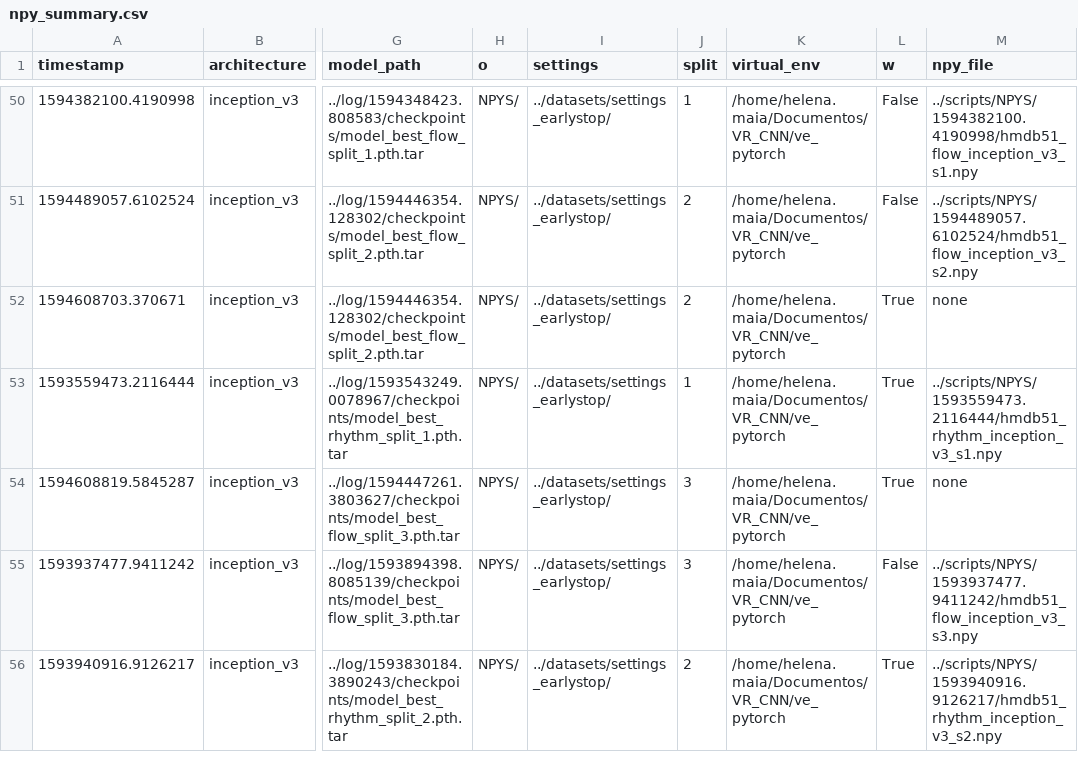
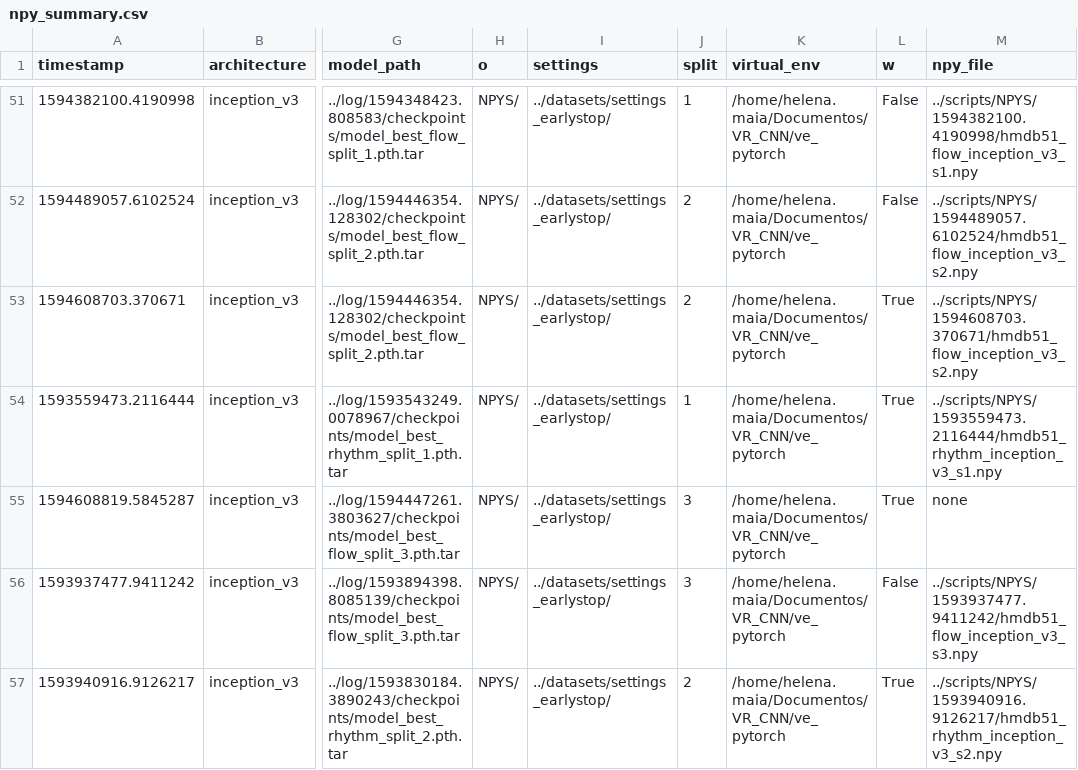
Before and after one commit to helena-maia/multistream_HAR, a CSV file: AVR_earlystop/utils/npy_summary.csv, drawn as a sheet; only a part is shown, gaps mark what is left out; addresses are those after the commit; the diff covers the shown part only; the diff names each change by its address in the sheet, - before the commit and + after, or states it on an @@ line.

Commit message:
summary

```diff
--- a/AVR_earlystop/utils/npy_summary.csv
+++ b/AVR_earlystop/utils/npy_summary.csv
-M53 (npy_file): none
+M53 (npy_file): ../scripts/NPYS/1594608703.370671/hmdb51_flow_inception_v3_s2.npy
```
Also changed, not shown: 3 added rows, 3 removed rows and 4 edited cells elsewhere in this file.
